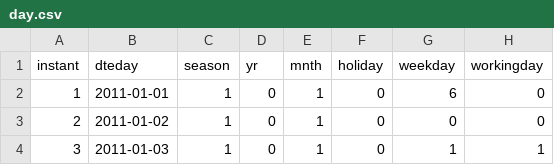
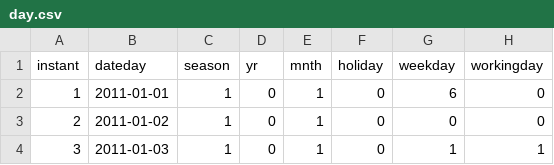
Before and after one commit to Rulai17/Bike-Sharing-Dataset, a CSV file: day.csv, drawn as a sheet; only a part is shown; the diff names each change by its address in the sheet, - before the commit and + after, or states it on an @@ line.

Commit message:
Update day.csv

```diff
--- a/day.csv
+++ b/day.csv
-B1: dteday
+B1: dateday
```
